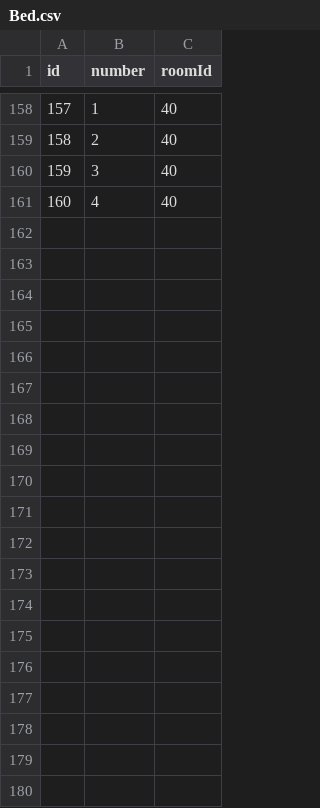
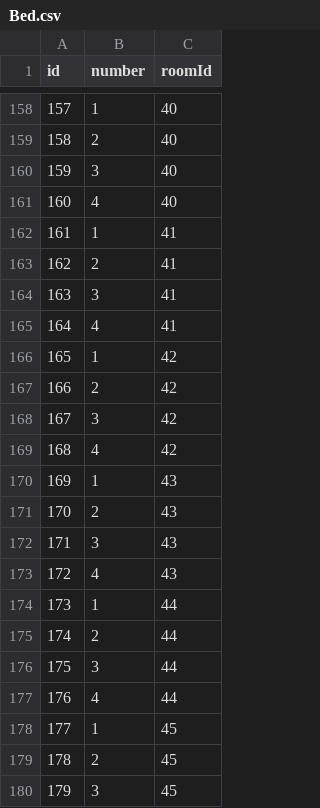
Before and after one commit to TimofiyJ/PY_Camp, a CSV file: database/data/Bed.csv, drawn as a sheet; only a part is shown, gaps mark what is left out; the diff covers the shown part only; the diff names each change by its address in the sheet, - before the commit and + after, or states it on an @@ line.

```diff
--- a/database/data/Bed.csv
+++ b/database/data/Bed.csv
+row 162: 161 | 1 | 41
+row 163: 162 | 2 | 41
+row 164: 163 | 3 | 41
+row 165: 164 | 4 | 41
+row 166: 165 | 1 | 42
+row 167: 166 | 2 | 42
+row 168: 167 | 3 | 42
+row 169: 168 | 4 | 42
+row 170: 169 | 1 | 43
+row 171: 170 | 2 | 43
+row 172: 171 | 3 | 43
+row 173: 172 | 4 | 43
+row 174: 173 | 1 | 44
+row 175: 174 | 2 | 44
+row 176: 175 | 3 | 44
+row 177: 176 | 4 | 44
+row 178: 177 | 1 | 45
+row 179: 178 | 2 | 45
+row 180: 179 | 3 | 45
```
Also changed, not shown: 13 added rows elsewhere in this file, database/data/Room.csv, 5 other files.
